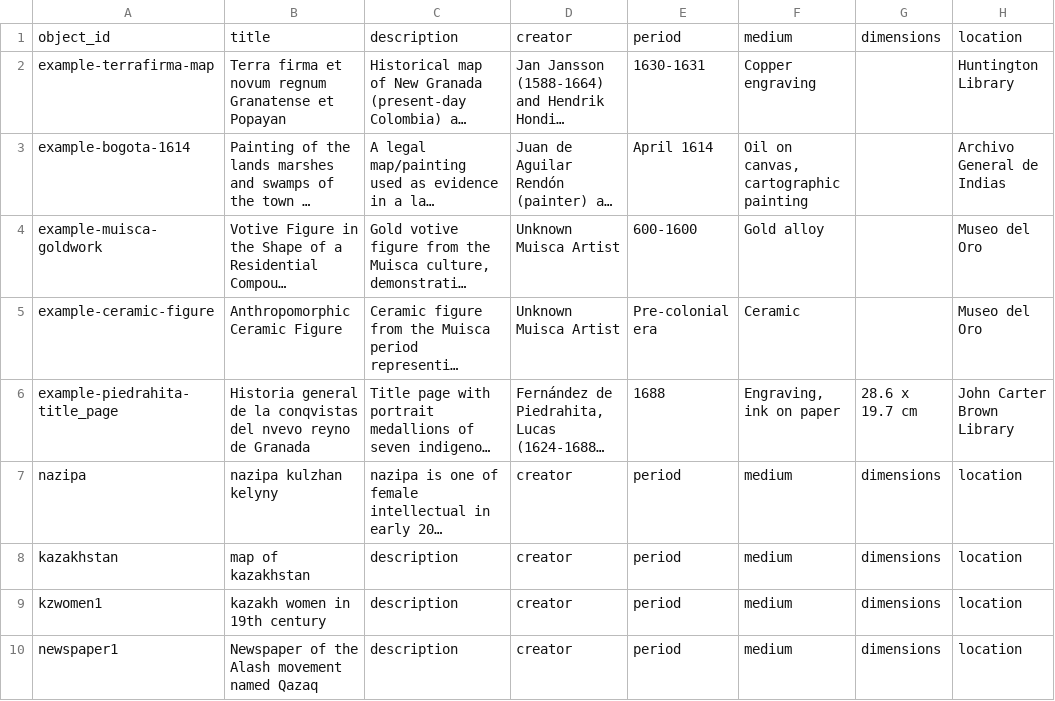
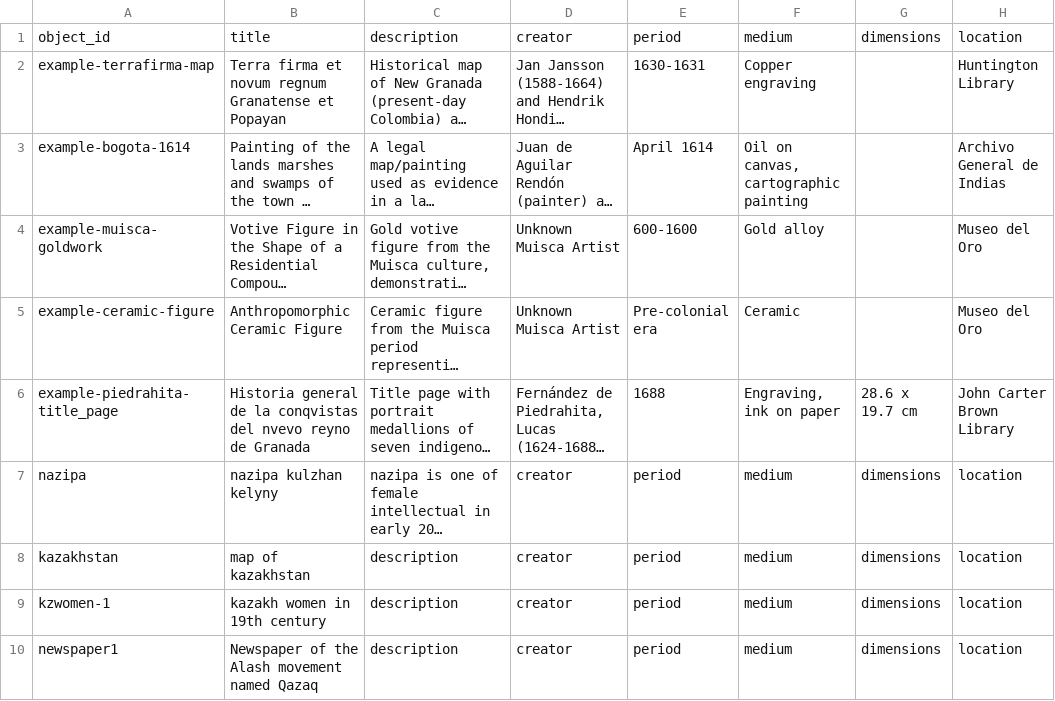
Before and after one commit to happy-ayka/kazakhwomen, a CSV file: components/structures/objects.csv, drawn as a sheet; only a part is shown; long unchanged cells end in …; the diff names each change by its address in the sheet, - before the commit and + after, or states it on an @@ line.

Commit message:
Update objects.csv

```diff
--- a/components/structures/objects.csv
+++ b/components/structures/objects.csv
-A9: kzwomen1
+A9: kzwomen-1
```
